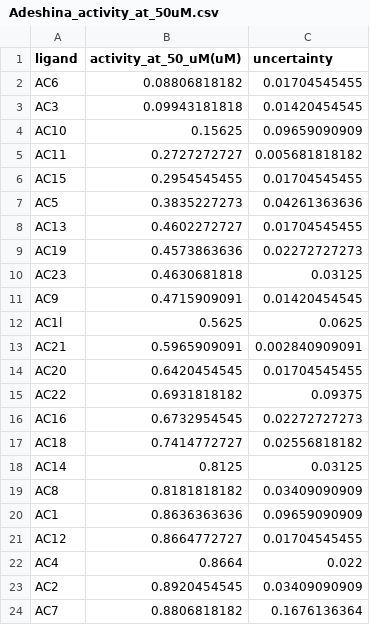
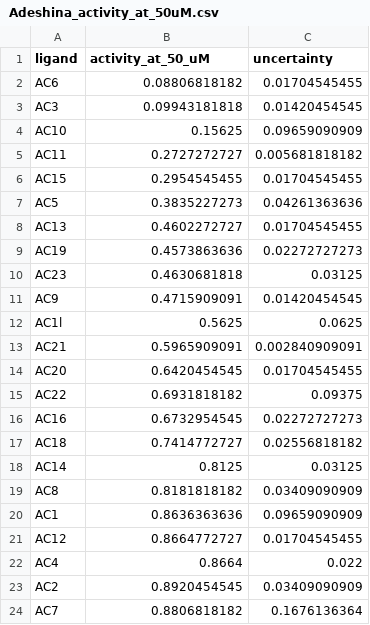
Before and after one commit to vvoelz/vina_demo, a CSV file: Adeshina_activity_at_50uM.csv, drawn as a sheet.

Commit message:
fixed column header 'activity_at_50uM' - no units

```diff
--- a/Adeshina_activity_at_50uM.csv
+++ b/Adeshina_activity_at_50uM.csv
@@ -1,2 +1,2 @@
-ligand,activity_at_50_uM(uM),uncertainty
+ligand,activity_at_50_uM,uncertainty
 AC6,0.08806818182,0.01704545455
```
